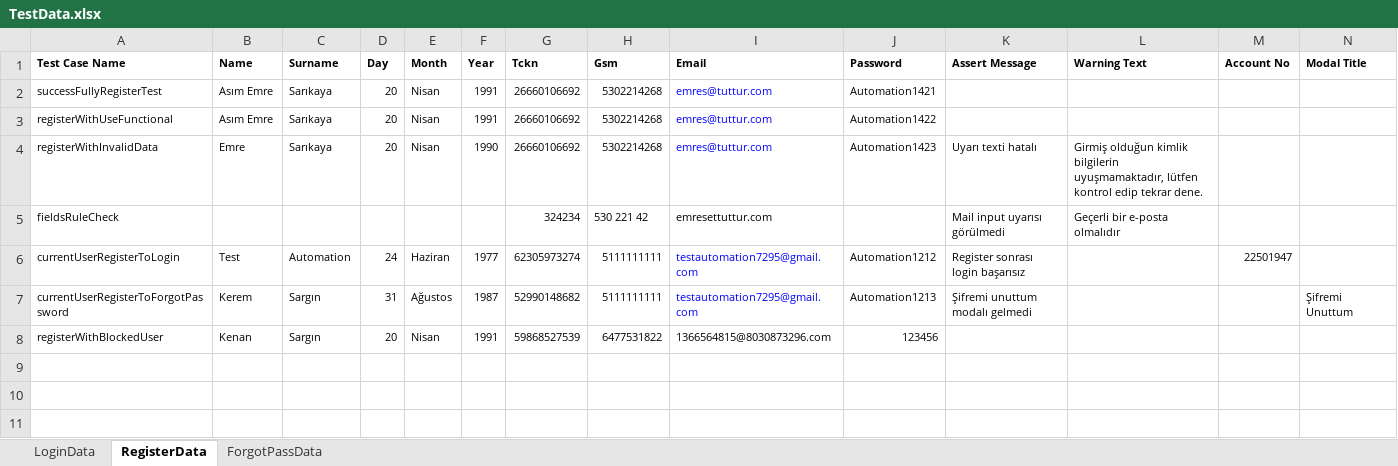
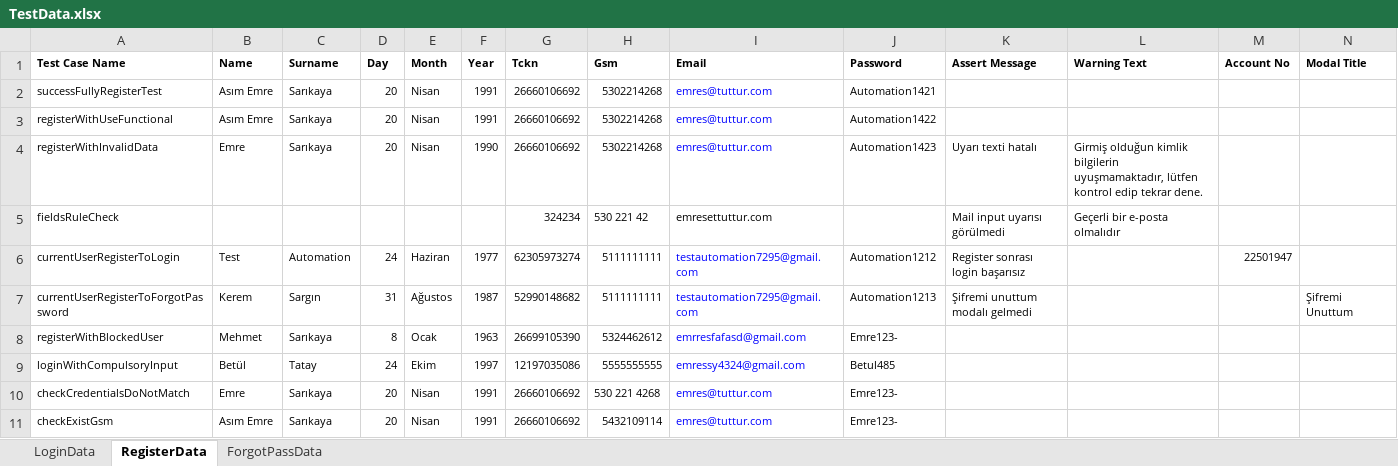
Before and after one commit to Emresy1/webautomationls, an Excel workbook: target/test-classes/TestData.xlsx, sheet RegisterData, drawn as a sheet; values as stored, in another font and other column widths than the file's, no borders; the diff names each change by its address in the sheet, - before the commit and + after, or states it on an @@ line.

Commit message:
register added cases

```diff
--- a/target/test-classes/TestData.xlsx (sheet RegisterData)
+++ b/target/test-classes/TestData.xlsx (sheet RegisterData)
-B8 (Name): Kenan
+B8 (Name): Mehmet
-C8 (Surname): Sargın
+C8 (Surname): Sarıkaya
-D8 (Day): 20
+D8 (Day): 8
-E8 (Month): Nisan
+E8 (Month): Ocak
-F8 (Year): 1991
+F8 (Year): 1963
-G8 (Tckn): 59868527539
+G8 (Tckn): 26699105390
-H8 (Gsm): 6477531822
+H8 (Gsm): 5324462612
-I8 (Email): 1366564815@8030873296.com
+I8 (Email): emrresfafasd@gmail.com
-I8 text colour: black
+I8 text colour: #0000FF
-J8 (Password): 123456
+J8 (Password): Emre123-
+row 9: loginWithCompulsoryInput | Betül | Tatay | 24 | Ekim | 1997 | 12197035086 | 5555555555 | emressy4324@gmail.com | Betul485
+row 10: checkCredentialsDoNotMatch | Emre | Sarıkaya | 20 | Nisan | 1991 | 26660106692 | 530 221 4268 | emres@tuttur.com | Emre123-
+row 11: checkExistGsm | Asım Emre | Sarıkaya | 20 | Nisan | 1991 | 26660106692 | 5432109114 | emres@tuttur.com | Emre123-
```
Also changed, not shown: 16 other files.
